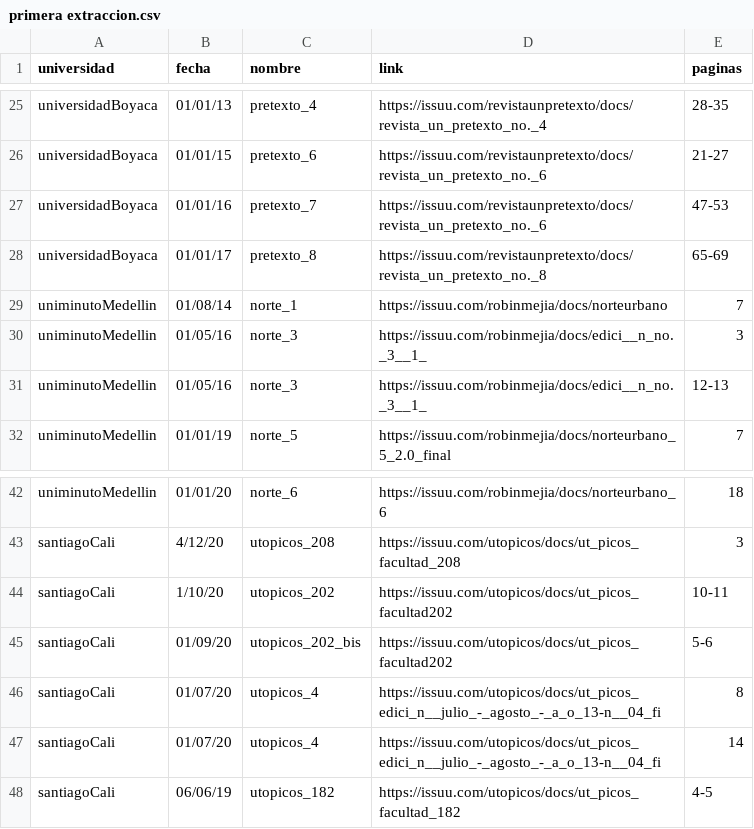
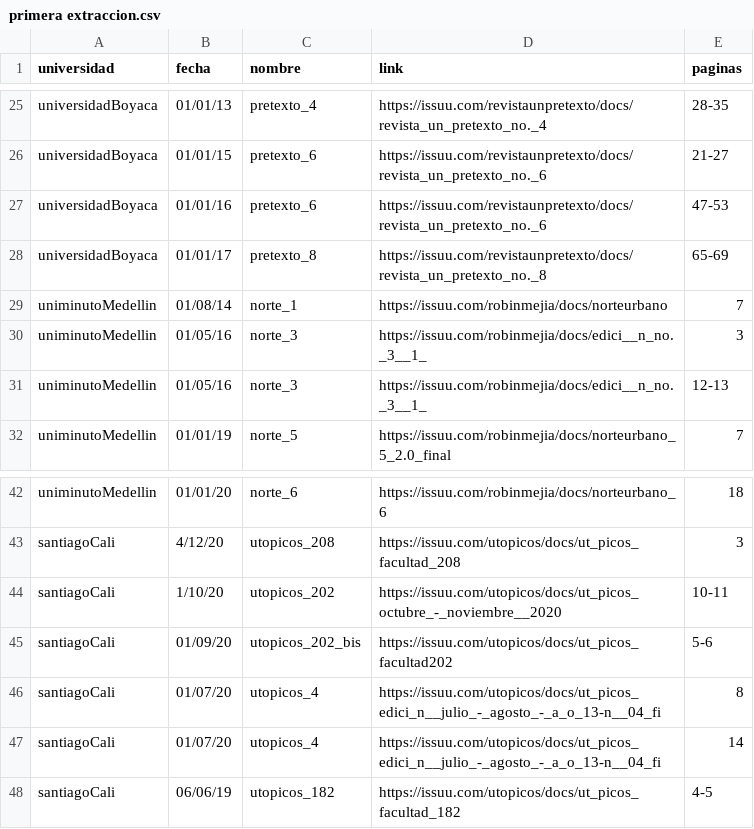
Before and after one commit to jgamer42/trabajo-minciencias, a CSV file: ocr/primera extraccion.csv, drawn as a sheet; only a part is shown, gaps mark what is left out.

```diff
--- a/ocr/primera extraccion.csv
+++ b/ocr/primera extraccion.csv
@@ -26,3 +26,3 @@ universidadBoyaca,01/01/13,pretexto_4,https://issuu.com/revistaunpretexto/docs/r
 universidadBoyaca,01/01/15,pretexto_6,https://issuu.com/revistaunpretexto/docs/revista_un_pretexto_no._6,21-27
-universidadBoyaca,01/01/16,pretexto_7,https://issuu.com/revistaunpretexto/docs/revista_un_pretexto_no._6,47-53
+universidadBoyaca,01/01/16,pretexto_6,https://issuu.com/revistaunpretexto/docs/revista_un_pretexto_no._6,47-53
 universidadBoyaca,01/01/17,pretexto_8,https://issuu.com/revistaunpretexto/docs/revista_un_pretexto_no._8,65-69
@@ -43,3 +43,3 @@ uniminutoMedellin,01/01/20,norte_6,https://issuu.com/robinmejia/docs/norteurbano
 santiagoCali,4/12/20,utopicos_208,https://issuu.com/utopicos/docs/ut_picos_facultad_208,3
-santiagoCali,1/10/20,utopicos_202,https://issuu.com/utopicos/docs/ut_picos_facultad202,10-11
+santiagoCali,1/10/20,utopicos_202,https://issuu.com/utopicos/docs/ut_picos_octubre_-_noviembre__2020,10-11
 santiagoCali,01/09/20,utopicos_202_bis,https://issuu.com/utopicos/docs/ut_picos_facultad202,5-6
```
Also changed, not shown: 4 other files.
